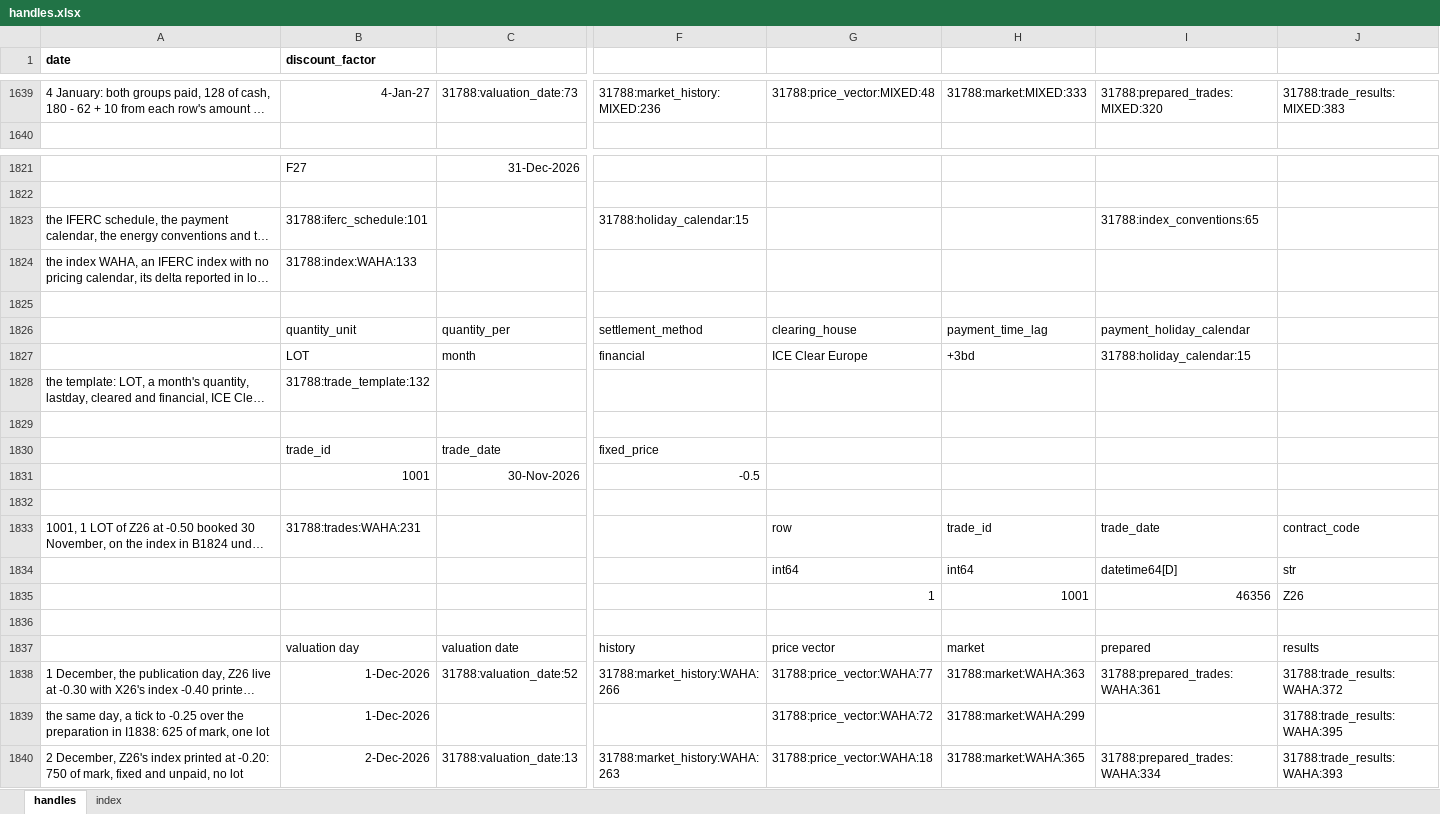
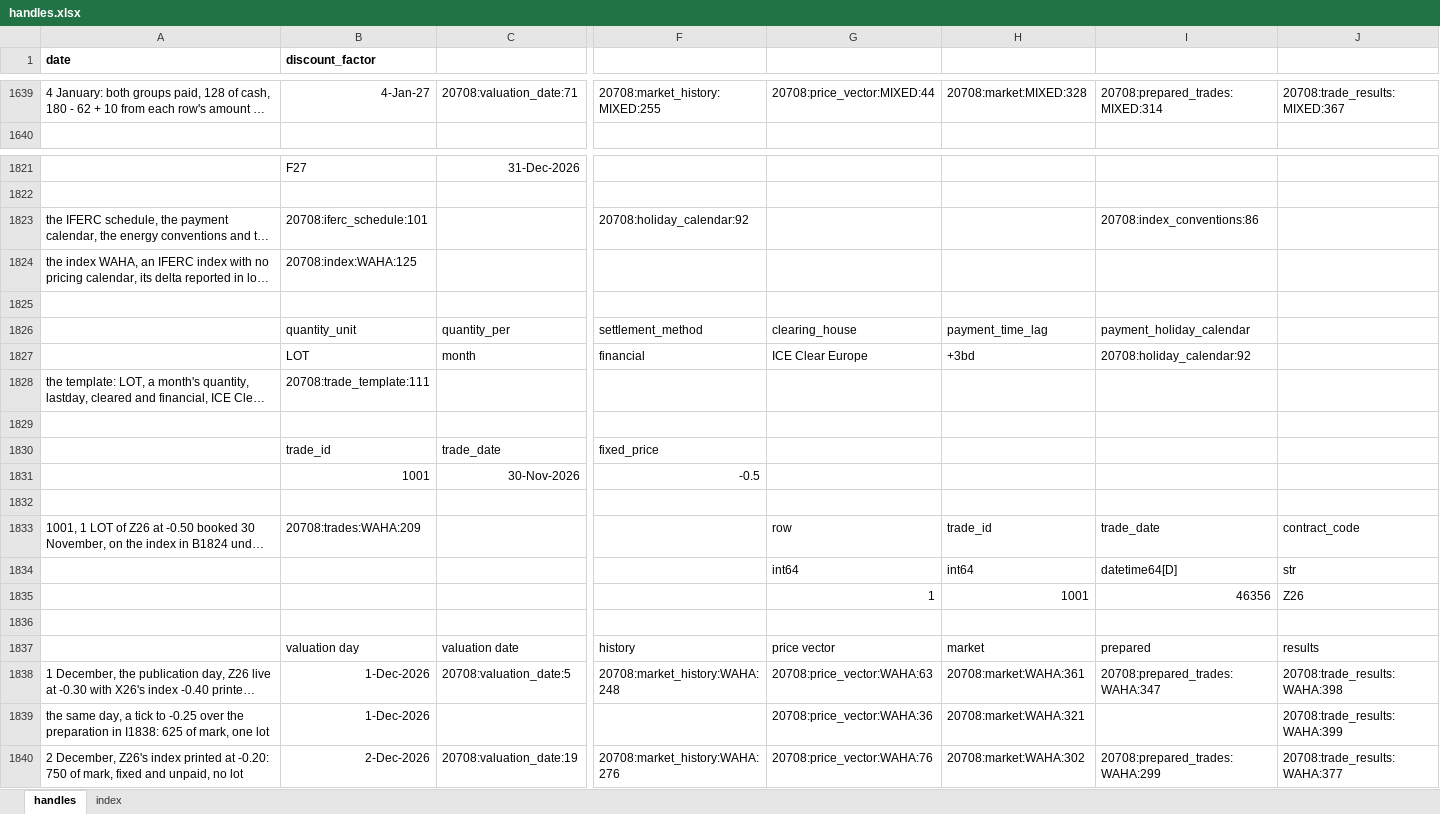
Before and after one commit to gobbles404/catalyst, an Excel workbook: workbooks/handles.xlsx, sheet handles, drawn as a sheet; only a part is shown, gaps mark what is left out; long unchanged cells end in …; values as stored, in another font and other column widths than the file's, no borders; the diff covers the shown part only; the diff names each change by its address in the sheet, - before the commit and + after, or states it on an @@ line.

Commit message:
feat(trades): calculate bilateral NPV and risk (#176)

```diff
--- a/workbooks/handles.xlsx (sheet handles)
+++ b/workbooks/handles.xlsx (sheet handles)
-C1639: 31788:valuation_date:73
+C1639: 20708:valuation_date:71
-F1639: 31788:market_history:MIXED:236
+F1639: 20708:market_history:MIXED:255
-G1639: 31788:price_vector:MIXED:48
+G1639: 20708:price_vector:MIXED:44
-H1639: 31788:market:MIXED:333
+H1639: 20708:market:MIXED:328
-I1639: 31788:prepared_trades:MIXED:320
+I1639: 20708:prepared_trades:MIXED:314
-J1639: 31788:trade_results:MIXED:383
+J1639: 20708:trade_results:MIXED:367
-B1823 (discount_factor): 31788:iferc_schedule:101
+B1823 (discount_factor): 20708:iferc_schedule:101
-F1823: 31788:holiday_calendar:15
+F1823: 20708:holiday_calendar:92
-I1823: 31788:index_conventions:65
+I1823: 20708:index_conventions:86
-B1824 (discount_factor): 31788:index:WAHA:133
+B1824 (discount_factor): 20708:index:WAHA:125
-I1827: 31788:holiday_calendar:15
+I1827: 20708:holiday_calendar:92
-B1828 (discount_factor): 31788:trade_template:132
+B1828 (discount_factor): 20708:trade_template:111
-B1833 (discount_factor): 31788:trades:WAHA:231
+B1833 (discount_factor): 20708:trades:WAHA:209
-C1838: 31788:valuation_date:52
+C1838: 20708:valuation_date:5
-F1838: 31788:market_history:WAHA:266
+F1838: 20708:market_history:WAHA:248
-G1838: 31788:price_vector:WAHA:77
+G1838: 20708:price_vector:WAHA:63
-H1838: 31788:market:WAHA:363
+H1838: 20708:market:WAHA:361
-I1838: 31788:prepared_trades:WAHA:361
+I1838: 20708:prepared_trades:WAHA:347
-J1838: 31788:trade_results:WAHA:372
+J1838: 20708:trade_results:WAHA:398
-G1839: 31788:price_vector:WAHA:72
+G1839: 20708:price_vector:WAHA:36
-H1839: 31788:market:WAHA:299
+H1839: 20708:market:WAHA:321
-J1839: 31788:trade_results:WAHA:395
+J1839: 20708:trade_results:WAHA:399
-C1840: 31788:valuation_date:13
+C1840: 20708:valuation_date:19
-F1840: 31788:market_history:WAHA:263
+F1840: 20708:market_history:WAHA:276
-G1840: 31788:price_vector:WAHA:18
+G1840: 20708:price_vector:WAHA:76
-H1840: 31788:market:WAHA:365
+H1840: 20708:market:WAHA:302
-I1840: 31788:prepared_trades:WAHA:334
+I1840: 20708:prepared_trades:WAHA:299
-J1840: 31788:trade_results:WAHA:393
+J1840: 20708:trade_results:WAHA:377
```
Also changed, not shown: 1 added row, 1 removed row and 463 edited cells elsewhere in this sheet, sheet index, 17 other files.
